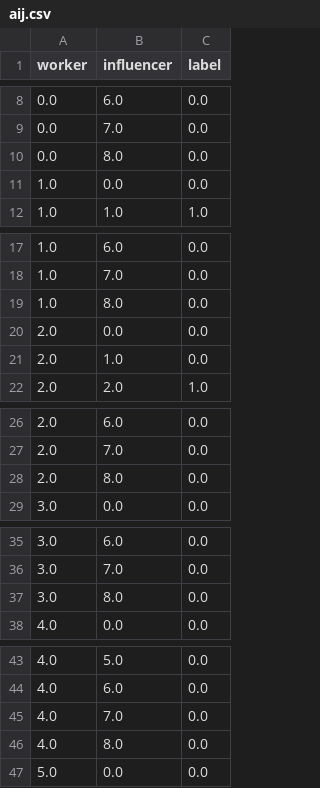
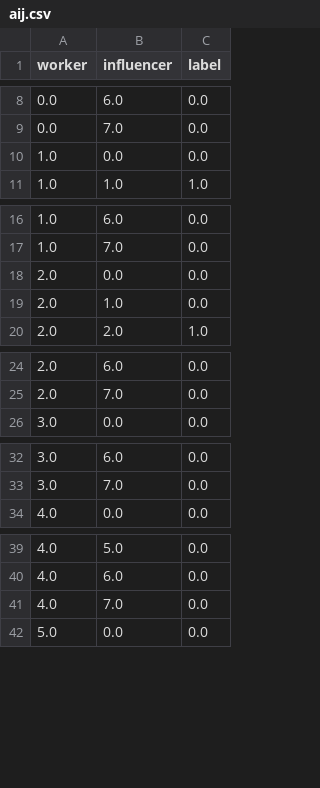
Before and after one commit to eXascaleInfolab/open_task_aggregation, a CSV file: output/aij.csv, drawn as a sheet; only a part is shown, gaps mark what is left out; the diff covers the shown part only; the diff names each change by its address in the sheet, - before the commit and + after, or states it on an @@ line.

```diff
--- a/output/aij.csv
+++ b/output/aij.csv
-row 10: 0.0 | 8.0 | 0.0
-row 19: 1.0 | 8.0 | 0.0
-row 28: 2.0 | 8.0 | 0.0
-row 37: 3.0 | 8.0 | 0.0
-row 46: 4.0 | 8.0 | 0.0
```
Also changed, not shown: 24 removed rows and 7 edited cells elsewhere in this file, 6 other files.
